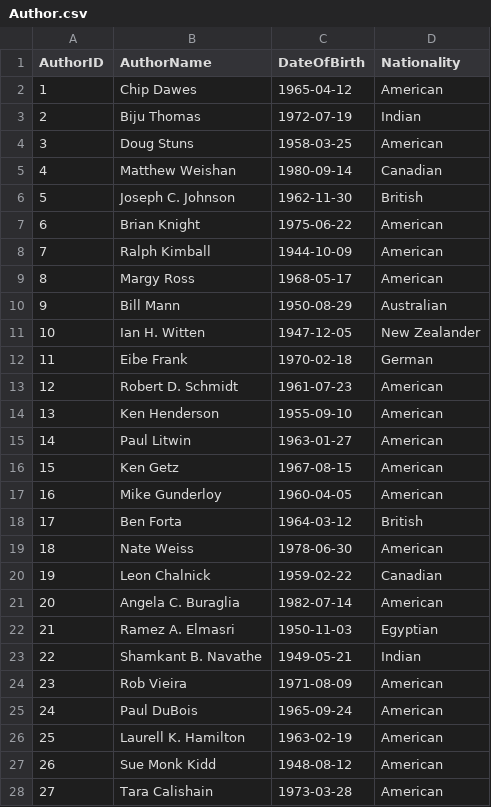
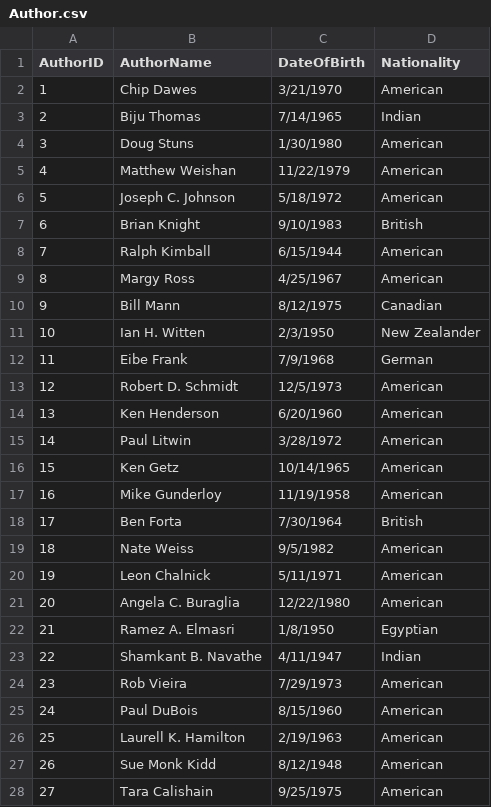
Before and after one commit to cdfricke/BitsNBooks, a CSV file: data/Author.csv, drawn as a sheet; only a part is shown; the diff covers the shown part only.

```diff
--- a/data/Author.csv
+++ b/data/Author.csv
@@ -1,28 +1,28 @@
 AuthorID,AuthorName,DateOfBirth,Nationality
-1,Chip Dawes,1965-04-12,American
-2,Biju Thomas,1972-07-19,Indian
-3,Doug Stuns,1958-03-25,American
-4,Matthew Weishan,1980-09-14,Canadian
-5,Joseph C. Johnson,1962-11-30,British
-6,Brian Knight,1975-06-22,American
-7,Ralph Kimball,1944-10-09,American
-8,Margy Ross,1968-05-17,American
-9,Bill Mann,1950-08-29,Australian
-10,Ian H. Witten,1947-12-05,New Zealander
-11,Eibe Frank,1970-02-18,German
-12,Robert D. Schmidt,1961-07-23,American
-13,Ken Henderson,1955-09-10,American
-14,Paul Litwin,1963-01-27,American
-15,Ken Getz,1967-08-15,American
-16,Mike Gunderloy,1960-04-05,American
-17,Ben Forta,1964-03-12,British
-18,Nate Weiss,1978-06-30,American
-19,Leon Chalnick,1959-02-22,Canadian
-20,Angela C. Buraglia,1982-07-14,American
-21,Ramez A. Elmasri,1950-11-03,Egyptian
-22,Shamkant B. Navathe,1949-05-21,Indian
-23,Rob Vieira,1971-08-09,American
-24,Paul DuBois,1965-09-24,American
-25,Laurell K. Hamilton,1963-02-19,American
-26,Sue Monk Kidd,1948-08-12,American
-27,Tara Calishain,1973-03-28,American
+1,Chip Dawes,3/21/1970,American
+2,Biju Thomas,7/14/1965,Indian
+3,Doug Stuns,1/30/1980,American
+4,Matthew Weishan,11/22/1979,American
+5,Joseph C. Johnson,5/18/1972,American
+6,Brian Knight,9/10/1983,British
+7,Ralph Kimball,6/15/1944,American
+8,Margy Ross,4/25/1967,American
+9,Bill Mann,8/12/1975,Canadian
+10,Ian H. Witten,2/3/1950,New Zealander
+11,Eibe Frank,7/9/1968,German
+12,Robert D. Schmidt,12/5/1973,American
+13,Ken Henderson,6/20/1960,American
+14,Paul Litwin,3/28/1972,American
+15,Ken Getz,10/14/1965,American
+16,Mike Gunderloy,11/19/1958,American
+17,Ben Forta,7/30/1964,British
+18,Nate Weiss,9/5/1982,American
+19,Leon Chalnick,5/11/1971,American
+20,Angela C. Buraglia,12/22/1980,American
+21,Ramez A. Elmasri,1/8/1950,Egyptian
+22,Shamkant B. Navathe,4/11/1947,Indian
+23,Rob Vieira,7/29/1973,American
+24,Paul DuBois,8/15/1960,American
+25,Laurell K. Hamilton,2/19/1963,American
+26,Sue Monk Kidd,8/12/1948,American
+27,Tara Calishain,9/25/1975,American
```
Also changed, not shown: 15 added rows and 9 edited cells elsewhere in this file, data/Publisher.csv, data/WrittenBy.csv, 2 other files.
